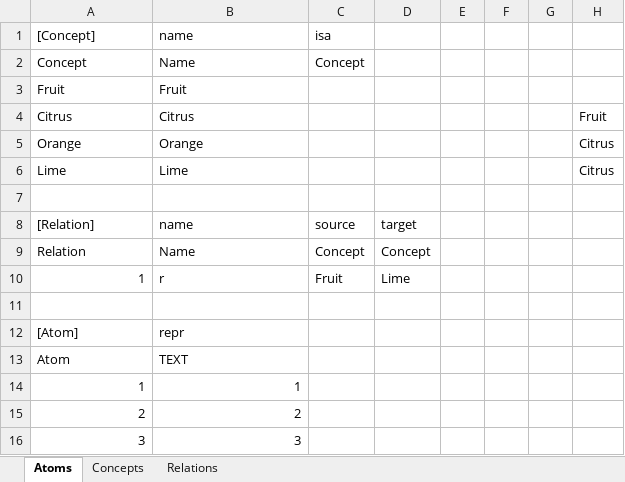
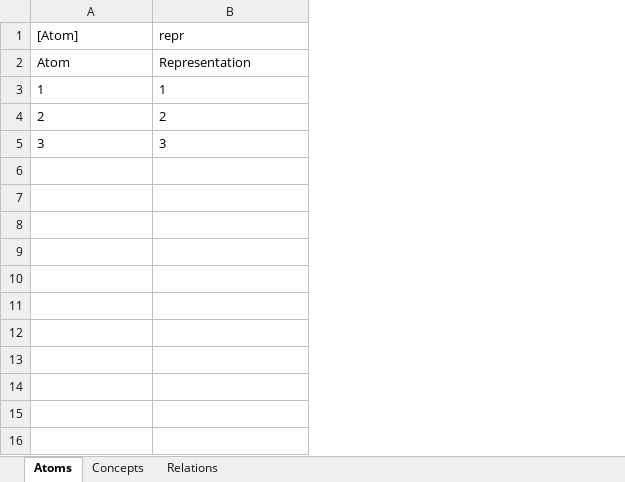
Before and after one commit to AmpersandTarski/Ampersand, an Excel workbook: AmpersandData/FormalAmpersand/Atoms.xlsx, sheet Atoms, drawn as a sheet; values as stored, in another font and other column widths than the file's, no borders; removed rows and columns are numbered as before the commit, all else as after; the diff names each change by its address in the sheet, - before the commit and + after, or states it on an @@ line.

```diff
--- a/AmpersandData/FormalAmpersand/Atoms.xlsx (sheet Atoms)
+++ b/AmpersandData/FormalAmpersand/Atoms.xlsx (sheet Atoms)
-column C, empty
-column D, empty
-column E, empty
-column F, empty
-column G, empty
-column H, empty
-row 1: [Concept] | name | isa
-row 2: Concept | Name | Concept
-row 3: Fruit | Fruit
-row 4: Citrus | Citrus |  |  |  |  |  | Fruit
-row 5: Orange | Orange |  |  |  |  |  | Citrus
-row 6: Lime | Lime |  |  |  |  |  | Citrus
-row 7: (empty)
-row 8: [Relation] | name | source | target
-row 9: Relation | Name | Concept | Concept
-row 10: 1 | r | Fruit | Lime
-row 11: (empty)
-B2 (repr): TEXT
+B2 (repr): Representation
-A3:B5 alignment: right
+A3:B5 alignment: left
```
Also changed, not shown: sheet Concepts, sheet Relations, 5 other files.
